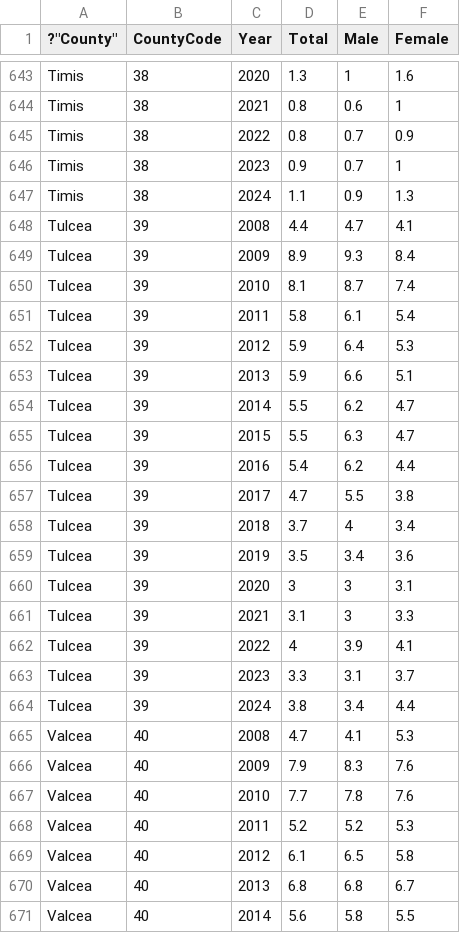
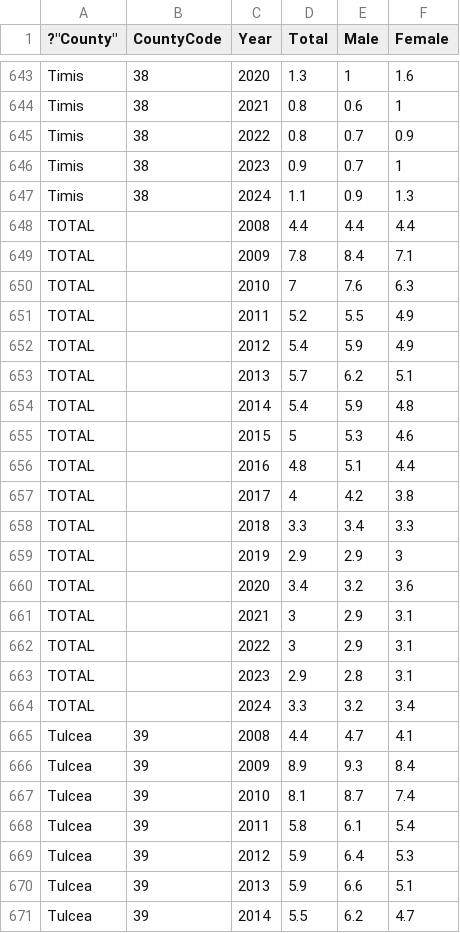
Before and after one commit to dvabel/RoEM-2.0, a CSV file: LM_unemployment_counties_sexes.csv, drawn as a sheet; only a part is shown, gaps mark what is left out; the shorter side is filled out with more unchanged rows; the diff names each change by its address in the sheet, - before the commit and + after, or states it on an @@ line.

Commit message:
Update LM_unemployment_counties_sexes.csv

```diff
--- a/LM_unemployment_counties_sexes.csv
+++ b/LM_unemployment_counties_sexes.csv
+row 648: TOTAL |  | 2008 | 4.4 | 4.4 | 4.4
+row 649: TOTAL |  | 2009 | 7.8 | 8.4 | 7.1
+row 650: TOTAL |  | 2010 | 7 | 7.6 | 6.3
+row 651: TOTAL |  | 2011 | 5.2 | 5.5 | 4.9
+row 652: TOTAL |  | 2012 | 5.4 | 5.9 | 4.9
+row 653: TOTAL |  | 2013 | 5.7 | 6.2 | 5.1
+row 654: TOTAL |  | 2014 | 5.4 | 5.9 | 4.8
+row 655: TOTAL |  | 2015 | 5 | 5.3 | 4.6
+row 656: TOTAL |  | 2016 | 4.8 | 5.1 | 4.4
+row 657: TOTAL |  | 2017 | 4 | 4.2 | 3.8
+row 658: TOTAL |  | 2018 | 3.3 | 3.4 | 3.3
+row 659: TOTAL |  | 2019 | 2.9 | 2.9 | 3
+row 660: TOTAL |  | 2020 | 3.4 | 3.2 | 3.6
+row 661: TOTAL |  | 2021 | 3 | 2.9 | 3.1
+row 662: TOTAL |  | 2022 | 3 | 2.9 | 3.1
+row 663: TOTAL |  | 2023 | 2.9 | 2.8 | 3.1
+row 664: TOTAL |  | 2024 | 3.3 | 3.2 | 3.4
```
